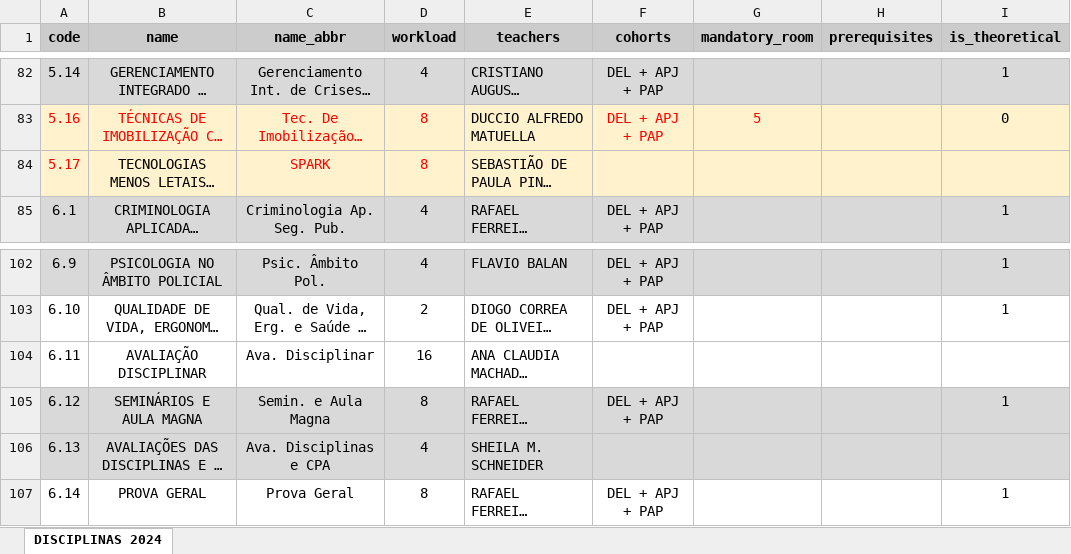
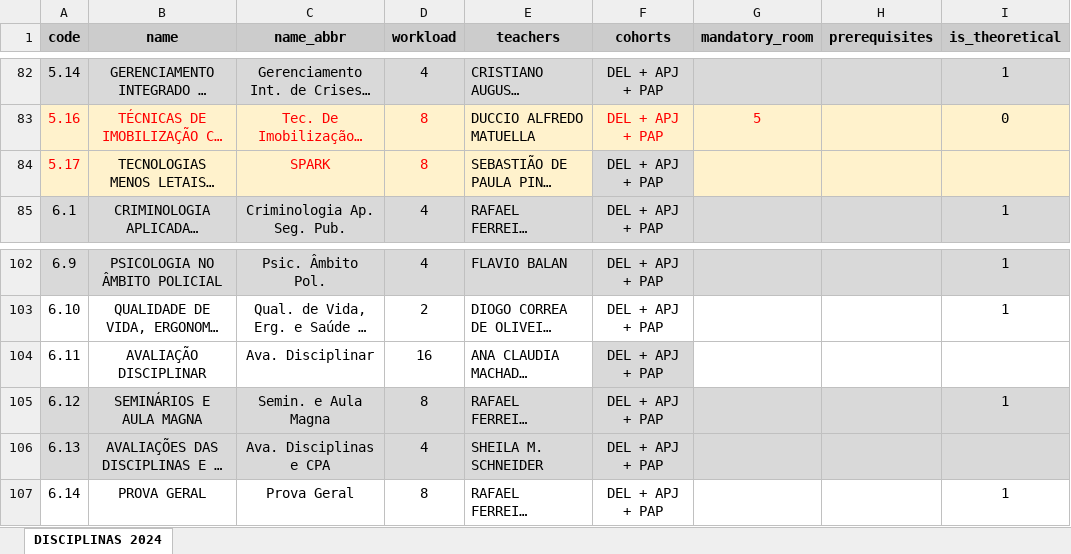
Before and after one commit to dmfadul/courseCraft, an Excel workbook: db_info/projeto2024.xlsx, sheet DISCIPLINAS 2024, drawn as a sheet; only a part is shown, gaps mark what is left out; long unchanged cells end in …; values as stored, in another font and other column widths than the file's, no borders; the diff names each change by its address in the sheet, - before the commit and + after, or states it on an @@ line.

```diff
--- a/db_info/projeto2024.xlsx (sheet DISCIPLINAS 2024)
+++ b/db_info/projeto2024.xlsx (sheet DISCIPLINAS 2024)
-F84 (cohorts): (empty)
+F84 (cohorts): DEL + APJ + PAP
-F84 fill: #FFF2CC
+F84 fill: #D9D9D9
-F104 (cohorts): (empty)
+F104 (cohorts): DEL + APJ + PAP
-F104 fill: none
+F104 fill: #D9D9D9
-F106 (cohorts): (empty)
+F106 (cohorts): DEL + APJ + PAP
```
Also changed, not shown: 4 other files.
